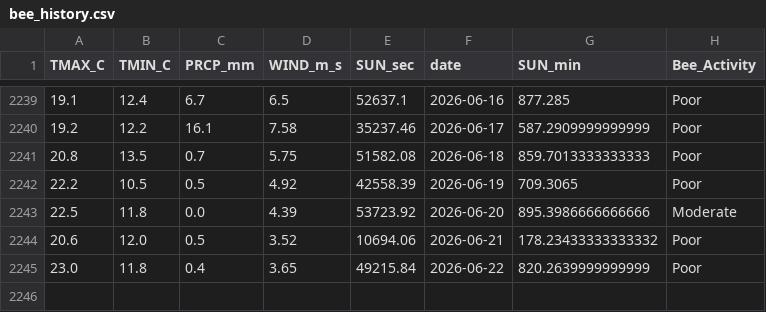
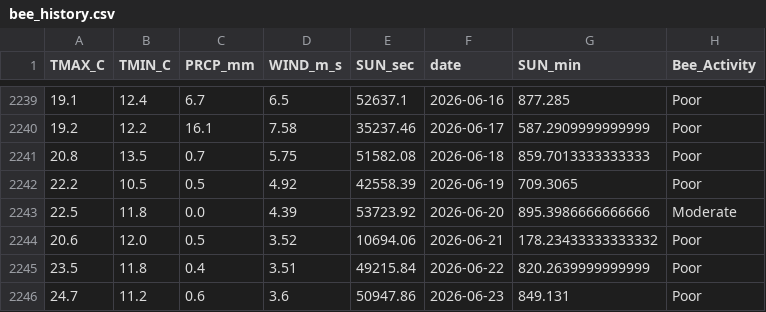
Before and after one commit to Jenifer-Qin/BeeNews, a CSV file: data/bee_history.csv, drawn as a sheet; only a part is shown, gaps mark what is left out.

Commit message:
Auto-update weather data

```diff
--- a/data/bee_history.csv
+++ b/data/bee_history.csv
@@ -2244,2 +2244,3 @@ TMAX_C,TMIN_C,PRCP_mm,WIND_m_s,SUN_sec,date,SUN_min,Bee_Activity
 20.6,12.0,0.5,3.52,10694.06,2026-06-21,178.23433333333332,Poor
-23.0,11.8,0.4,3.65,49215.84,2026-06-22,820.2639999999999,Poor
+23.5,11.8,0.4,3.51,49215.84,2026-06-22,820.2639999999999,Poor
+24.7,11.2,0.6,3.6,50947.86,2026-06-23,849.131,Poor
```
Also changed, not shown: data/bee_forecast.csv.
